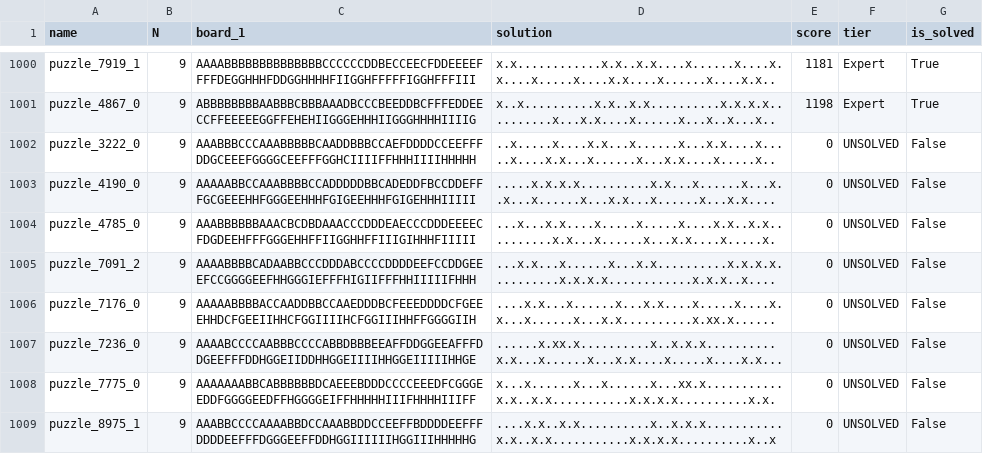
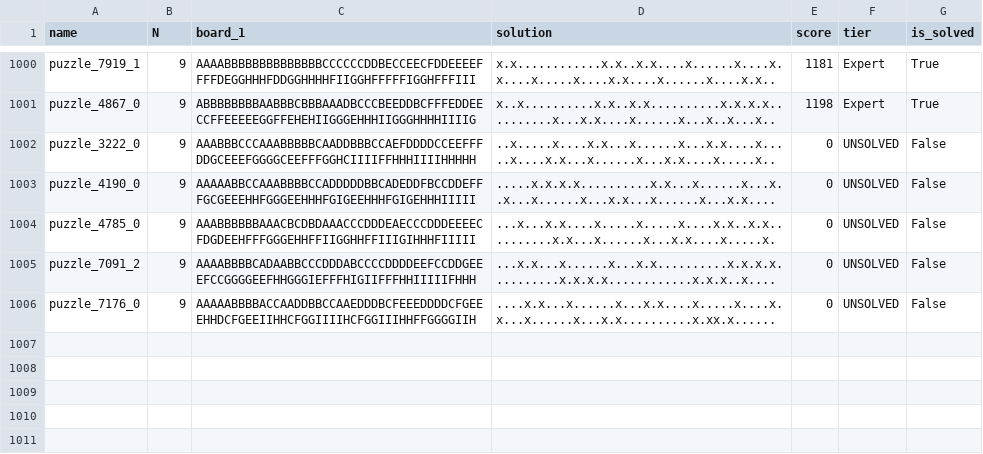
Before and after one commit to JoshMermel/multiverse-star-battle, a CSV file: data/9x9_mono.csv, drawn as a sheet; only a part is shown, gaps mark what is left out.

```diff
--- a/data/9x9_mono.csv
+++ b/data/9x9_mono.csv
@@ -1006,4 +1006 @@ puzzle_7091_2,9,AAAABBBBCADAABBCCCDDDABCCCCDDDDEEFCCDDGEEEFCCGGGGEEFHHGGGIEFFFHI
 puzzle_7176_0,9,AAAAABBBBACCAADDBBCCAAEDDDBCFEEEDDDDCFGEEEHHDCFGEEIIHHCFGGIIIIHCFGGIIIHHFFGGGGIIH,....x.x...x......x...x.x....x.....x....x.x...x......x...x.x..........x.xx.x......,0,UNSOLVED,False
-puzzle_7236_0,9,AAAABCCCCAABBBCCCCABBDBBBEEAFFDDGGEEAFFFDDGEEFFFDDHGGEIIDDHHGGEIIIIHHGGEIIIIIHHGE,......x.xx.x..........x..x.x.x..........x.x...x......x...x.x....x.....x....x.x...,0,UNSOLVED,False
-puzzle_7775_0,9,AAAAAAABBCABBBBBBDCAEEEBDDDCCCCEEEDFCGGGEEDDFGGGGEEDFFHGGGGEIFFHHHHHIIIFHHHHIIIFF,x...x......x...x......x...xx.x...........x.x..x.x...........x.x.x.x..........x.x.,0,UNSOLVED,False
-puzzle_8975_1,9,AAABBCCCCAAAABBDCCAAABBDDCCEEFFBDDDDEEFFFDDDDEEFFFDGGGEEFFDDHGGIIIIIIHGGIIIHHHHHG,....x.x..x.x..........x..x.x.x...........x.x..x.x...........x.x.x.x..........x..x,0,UNSOLVED,False
```
Also changed, not shown: data/10x10_expert.csv, data/13x13_expert.csv, 8 other files.
